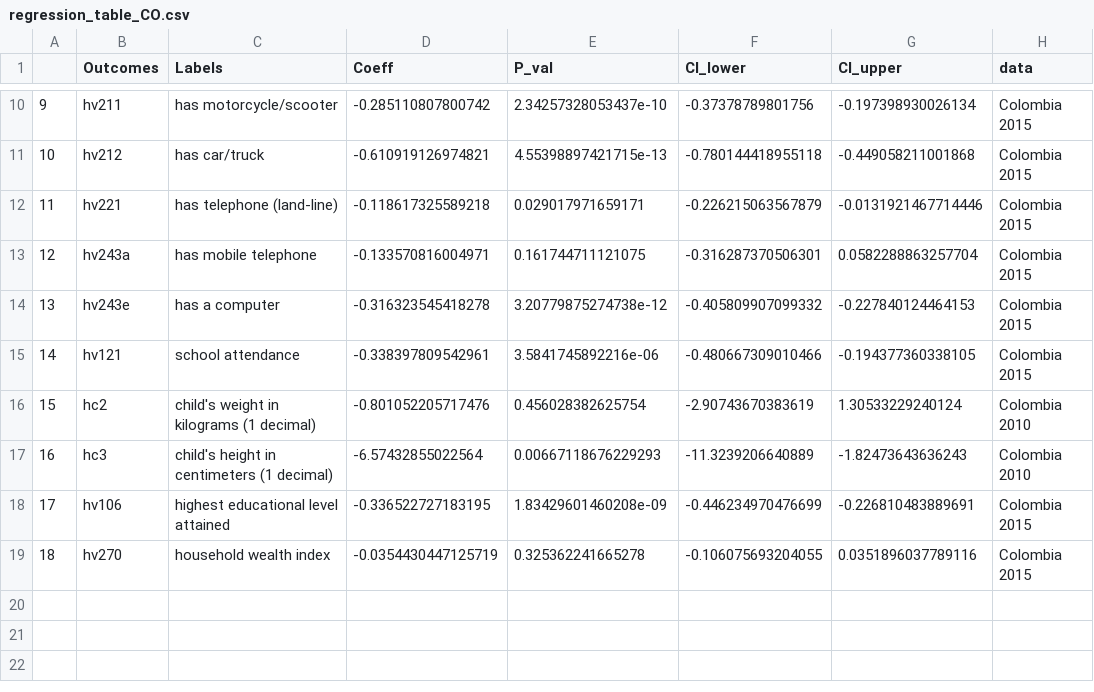
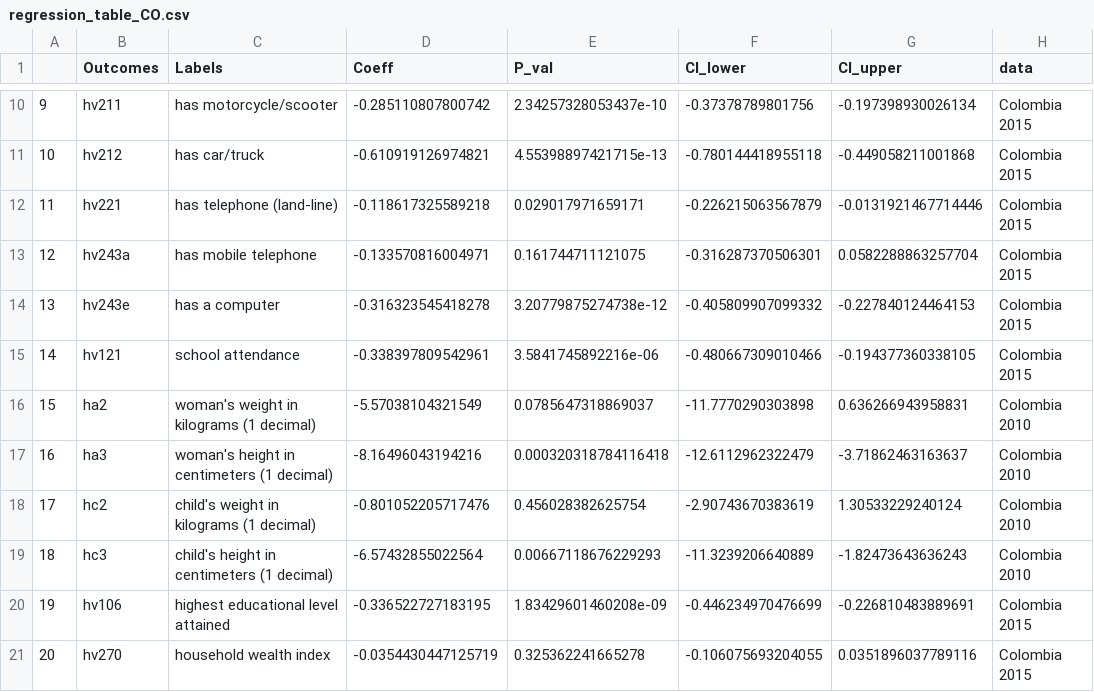
Before and after one commit to haochu-liu/Childhood-adverse-effects-from-orphanhood-UROP, a CSV file: Colombia/regression_table_CO.csv, drawn as a sheet; only a part is shown, gaps mark what is left out; addresses are those after the commit; the diff names each change by its address in the sheet, - before the commit and + after, or states it on an @@ line.

```diff
--- a/Colombia/regression_table_CO.csv
+++ b/Colombia/regression_table_CO.csv
+row 16: 15 | ha2 | woman's weight in kilograms (1 decimal) | -5.57038104321549 | 0.0785647318869037 | -11.7770290303898 | 0.636266943958831 | Colombia 2010
+row 17: 16 | ha3 | woman's height in centimeters (1 decimal) | -8.16496043194216 | 0.000320318784116418 | -12.6112962322479 | -3.71862463163637 | Colombia 2010
@@ column A renumbered from row 18 down @@
```
Also changed, not shown: 1 other file.
